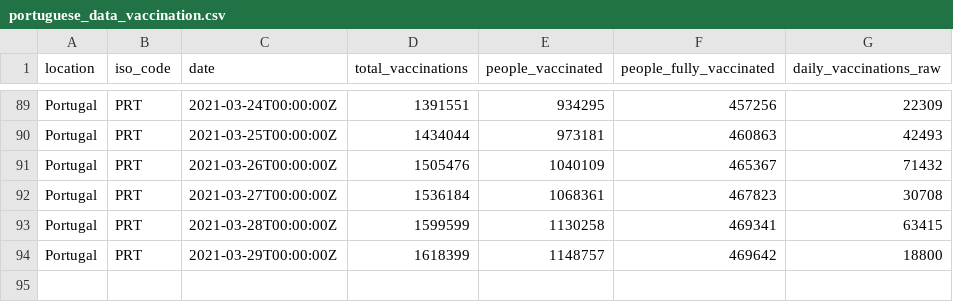
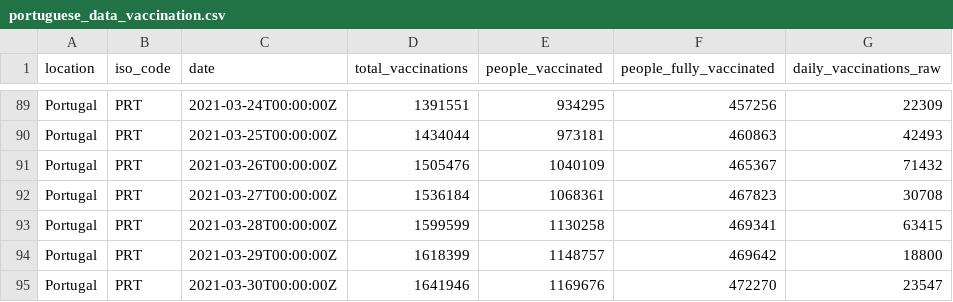
Before and after one commit to ruimgbarros/vacinacao, a CSV file: portuguese_data_vaccination.csv, drawn as a sheet; only a part is shown, gaps mark what is left out; the diff names each change by its address in the sheet, - before the commit and + after, or states it on an @@ line.

Commit message:
new data

```diff
--- a/portuguese_data_vaccination.csv
+++ b/portuguese_data_vaccination.csv
+row 95: Portugal | PRT | 2021-03-30T00:00:00Z | 1641946 | 1169676 | 472270 | 23547
```
Also changed, not shown: 1 other file.
